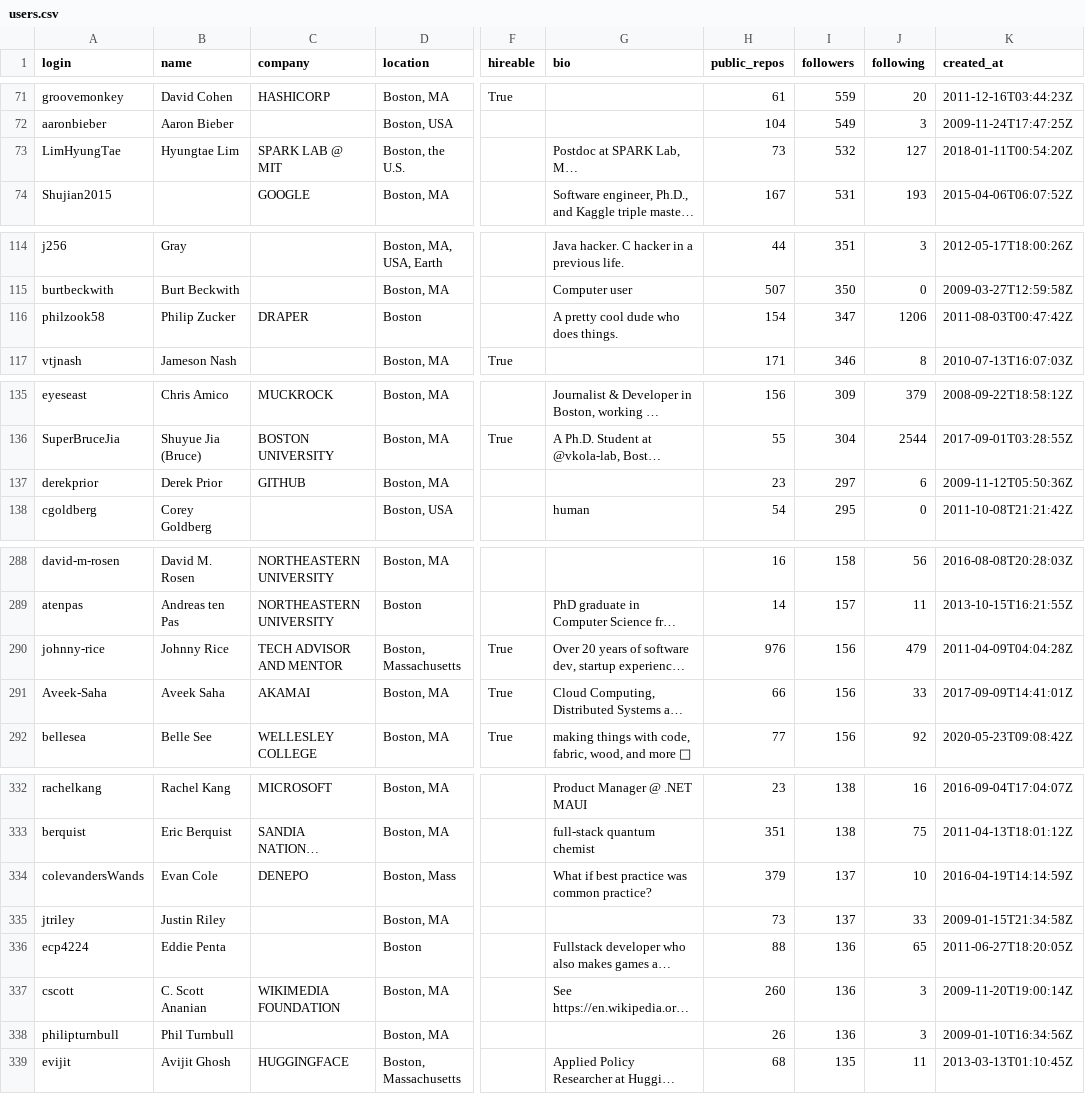
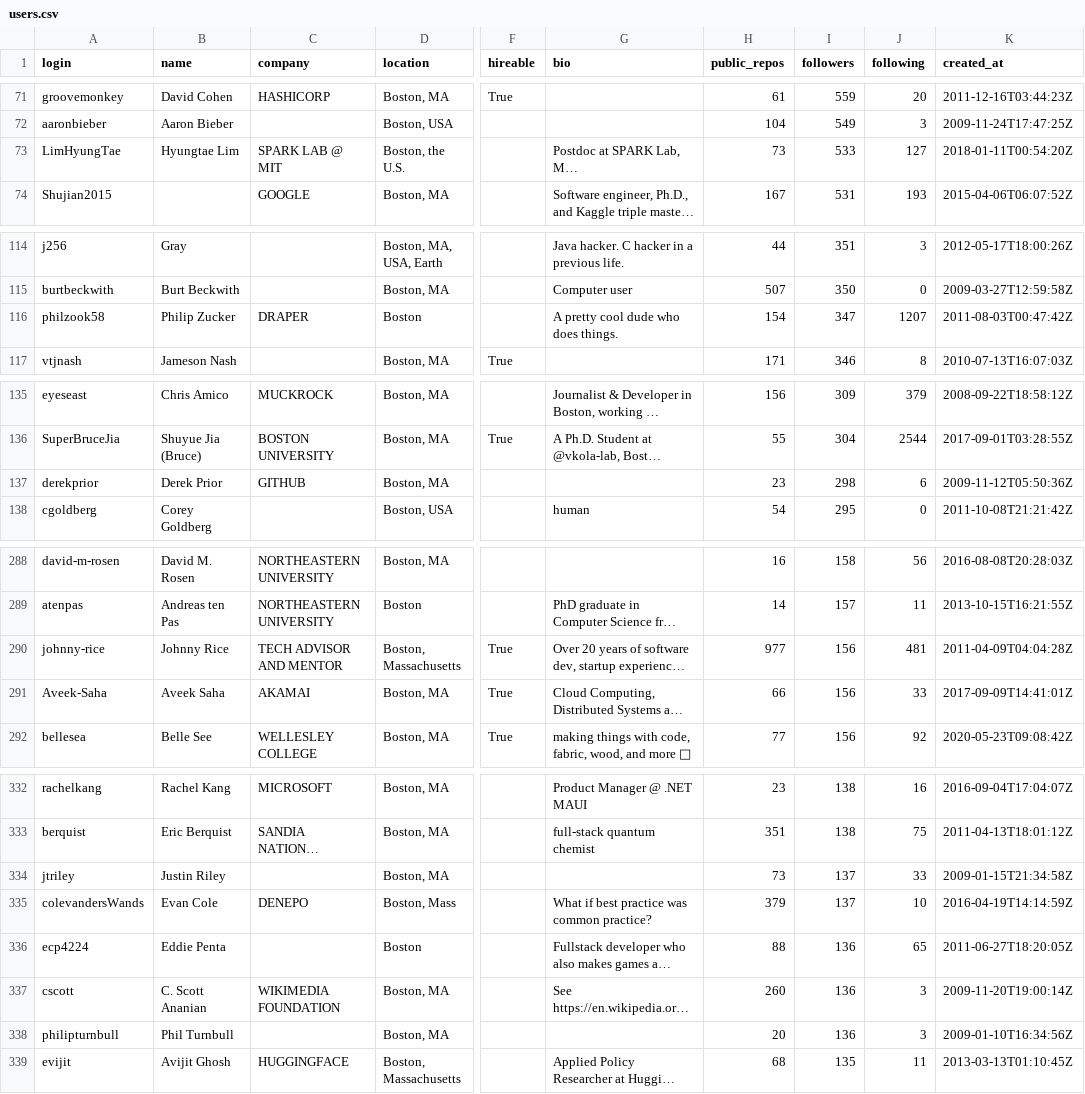
Before and after one commit to Nimbus29/TDS-Project_1, a CSV file: users.csv, drawn as a sheet; only a part is shown, gaps mark what is left out; long unchanged cells end in …; the diff covers the shown part only; the diff names each change by its address in the sheet, - before the commit and + after, or states it on an @@ line.

```diff
--- a/users.csv
+++ b/users.csv
-I73 (followers): 532
+I73 (followers): 533
-J116 (following): 1206
+J116 (following): 1207
-I137 (followers): 297
+I137 (followers): 298
-H290 (public_repos): 976
+H290 (public_repos): 977
-J290 (following): 479
+J290 (following): 481
@@ row 335 moved to row 334: jtriley @@
-H338 (public_repos): 26
+H338 (public_repos): 20
```
Also changed, not shown: 1 added row, 1 removed row, 1 moved row and 12 edited cells elsewhere in this file, 1 other file.
